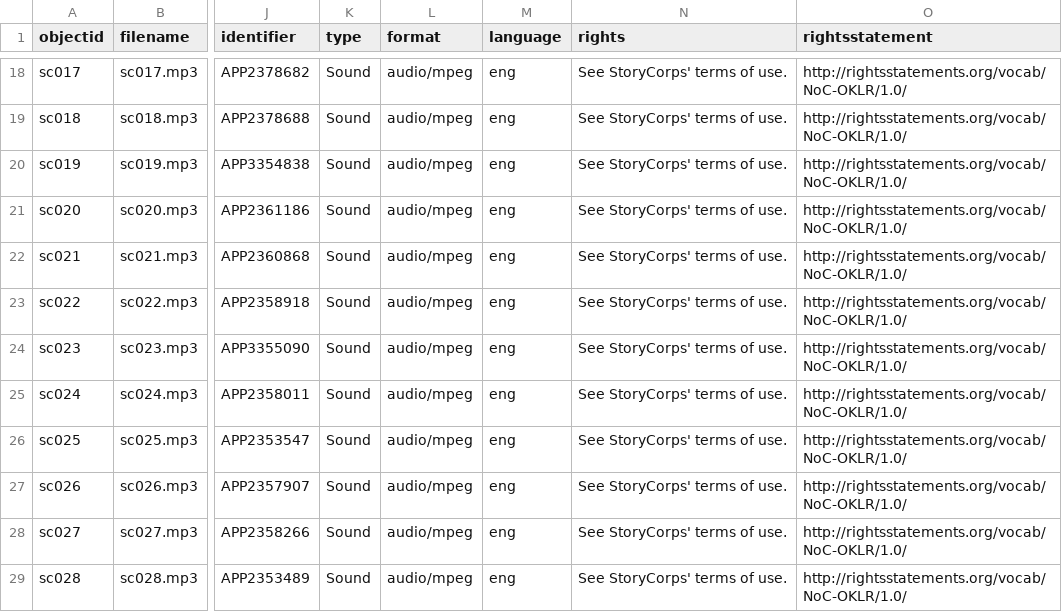
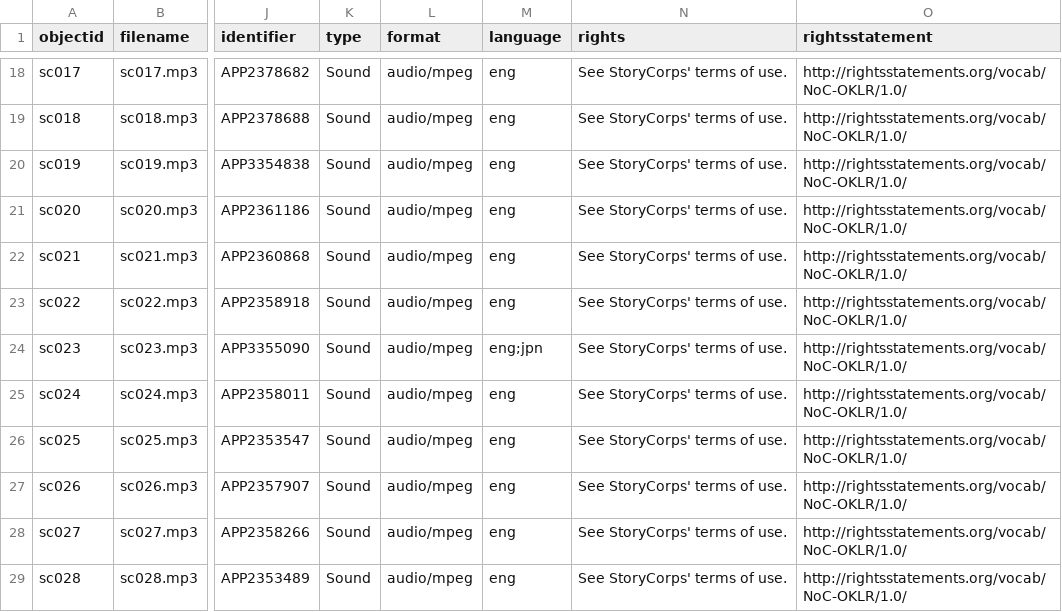
Before and after one commit to EtownHighLibrary/etownstorycorps, a CSV file: _data/etown-storycorps.csv, drawn as a sheet; only a part is shown, gaps mark what is left out; the diff names each change by its address in the sheet, - before the commit and + after, or states it on an @@ line.

Commit message:
Update etown-storycorps.csv
Added a semi-colon between en;jpn

```diff
--- a/_data/etown-storycorps.csv
+++ b/_data/etown-storycorps.csv
-M24 (language): eng
+M24 (language): eng;jpn
```
